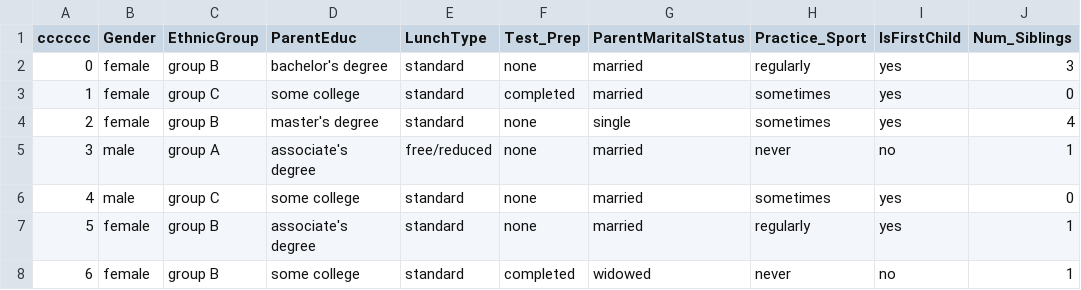
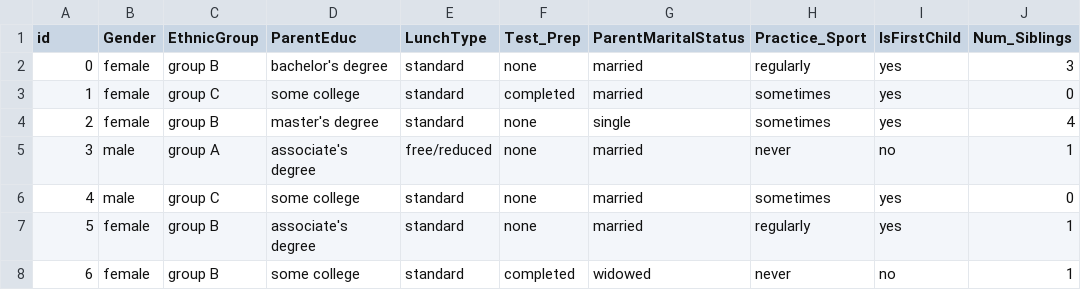
Before and after one commit to HemalathaKoteru/SQL_Project, a CSV file: school_data_analysis.csv, drawn as a sheet; only a part is shown; the diff names each change by its address in the sheet, - before the commit and + after, or states it on an @@ line.

Commit message:
Update school_data_analysis.csv

```diff
--- a/school_data_analysis.csv
+++ b/school_data_analysis.csv
-A1: cccccc
+A1: id
```
